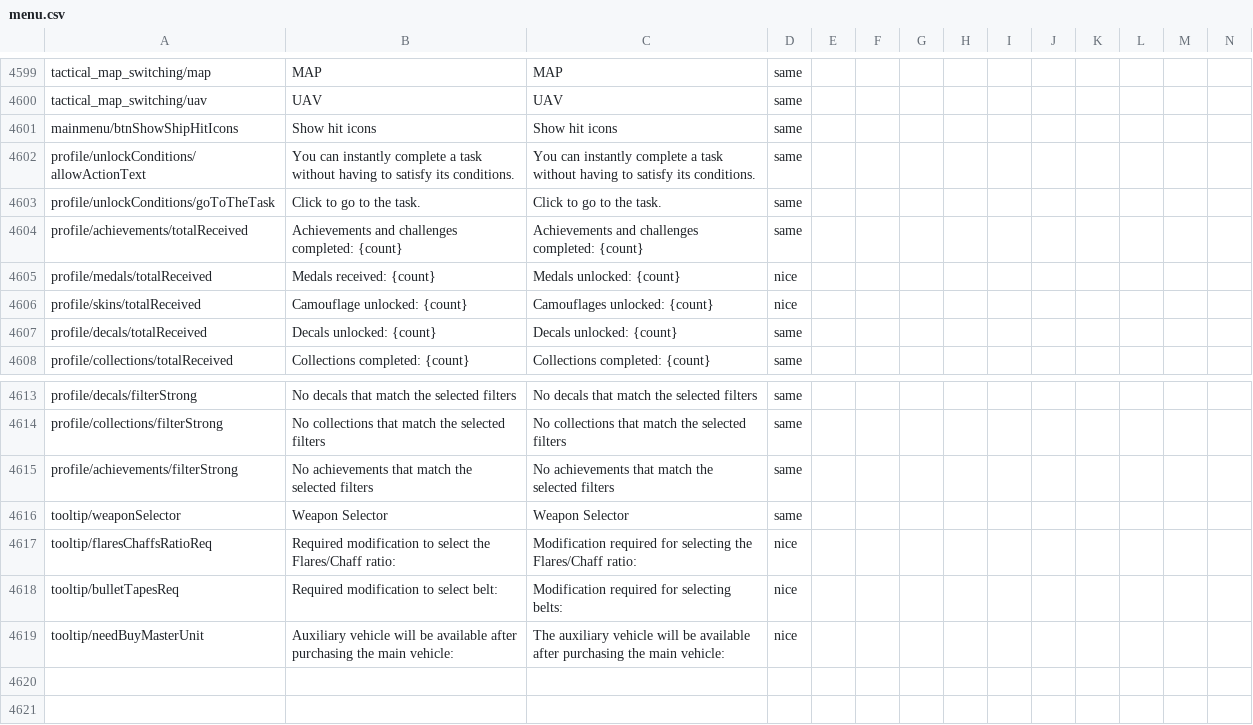
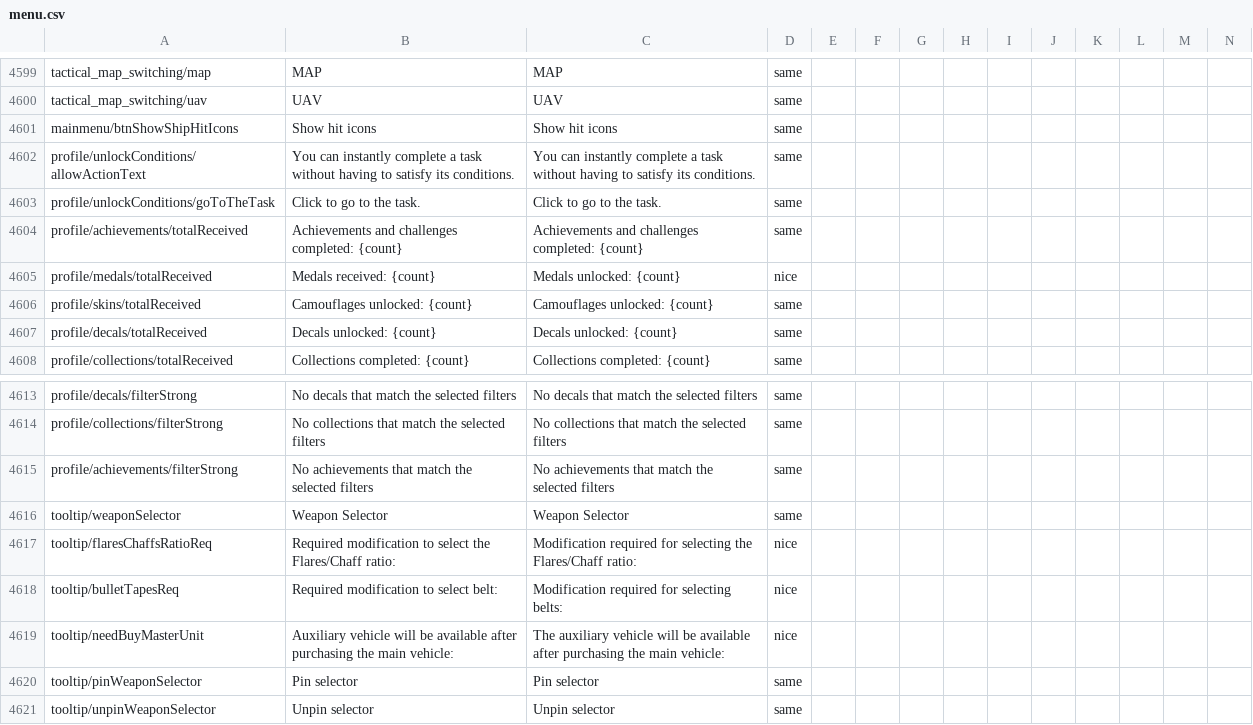
Before and after one commit to mikechuy/SCAM, a CSV file: menu.csv, drawn as a sheet; only a part is shown, gaps mark what is left out; rows hold the shown columns only; the diff names each change by its address in the sheet, - before the commit and + after, or states it on an @@ line.

```diff
--- a/menu.csv
+++ b/menu.csv
-B4606: Camouflage unlocked: {count}
+B4606: Camouflages unlocked: {count}
-D4606: nice
+D4606: same
+row 4620: tooltip/pinWeaponSelector | Pin selector | Pin selector | same
+row 4621: tooltip/unpinWeaponSelector | Unpin selector | Unpin selector | same
```
Also changed, not shown: ui.csv, units_modifications.csv, 2 other files.
